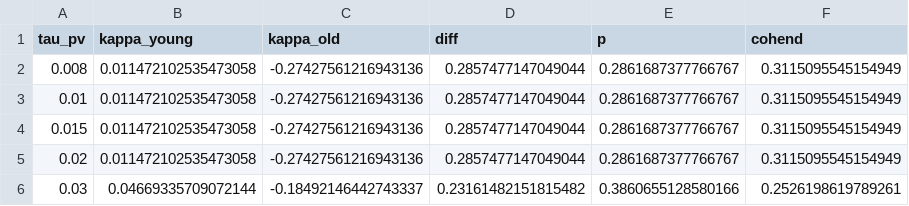
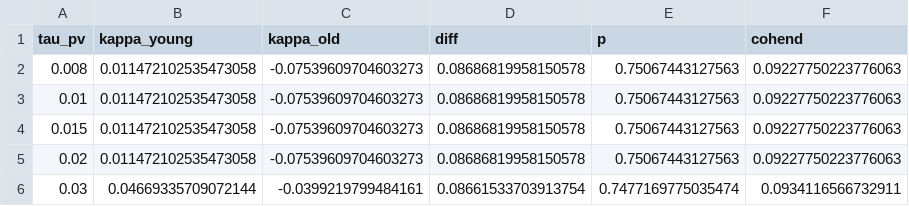
Before and after one commit to mastroK/myrepo, a CSV file: outputs/phase1_sweep_tau_pv.csv, drawn as a sheet.

```diff
--- a/outputs/phase1_sweep_tau_pv.csv
+++ b/outputs/phase1_sweep_tau_pv.csv
@@ -1,6 +1,6 @@
 tau_pv,kappa_young,kappa_old,diff,p,cohend
-0.008,0.011472102535473058,-0.27427561216943136,0.2857477147049044,0.2861687377766767,0.3115095545154949
-0.01,0.011472102535473058,-0.27427561216943136,0.2857477147049044,0.2861687377766767,0.3115095545154949
-0.015,0.011472102535473058,-0.27427561216943136,0.2857477147049044,0.2861687377766767,0.3115095545154949
-0.02,0.011472102535473058,-0.27427561216943136,0.2857477147049044,0.2861687377766767,0.3115095545154949
-0.03,0.04669335709072144,-0.18492146442743337,0.23161482151815482,0.3860655128580166,0.2526198619789261
+0.008,0.011472102535473058,-0.07539609704603273,0.08686819958150578,0.75067443127563,0.09227750223776063
+0.01,0.011472102535473058,-0.07539609704603273,0.08686819958150578,0.75067443127563,0.09227750223776063
+0.015,0.011472102535473058,-0.07539609704603273,0.08686819958150578,0.75067443127563,0.09227750223776063
+0.02,0.011472102535473058,-0.07539609704603273,0.08686819958150578,0.75067443127563,0.09227750223776063
+0.03,0.04669335709072144,-0.0399219799484161,0.08661533703913754,0.7477169775035474,0.0934116566732911
```
Also changed, not shown: outputs/phase1_kappa_comparison.csv, outputs/phase1_session_fits_old.csv, 6 other files.
